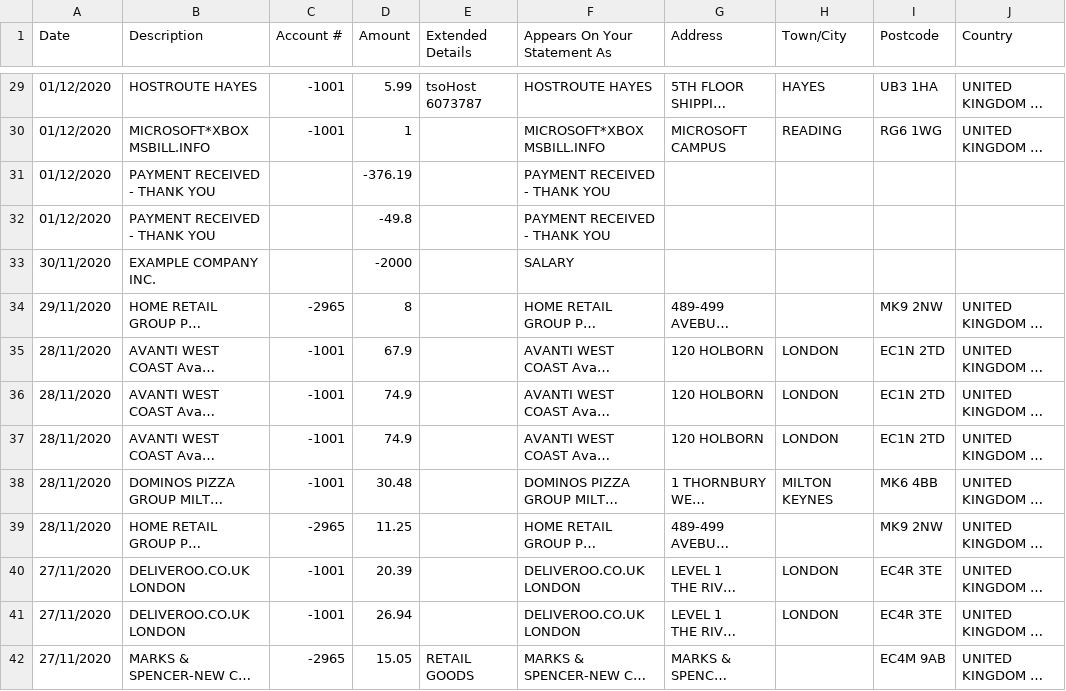
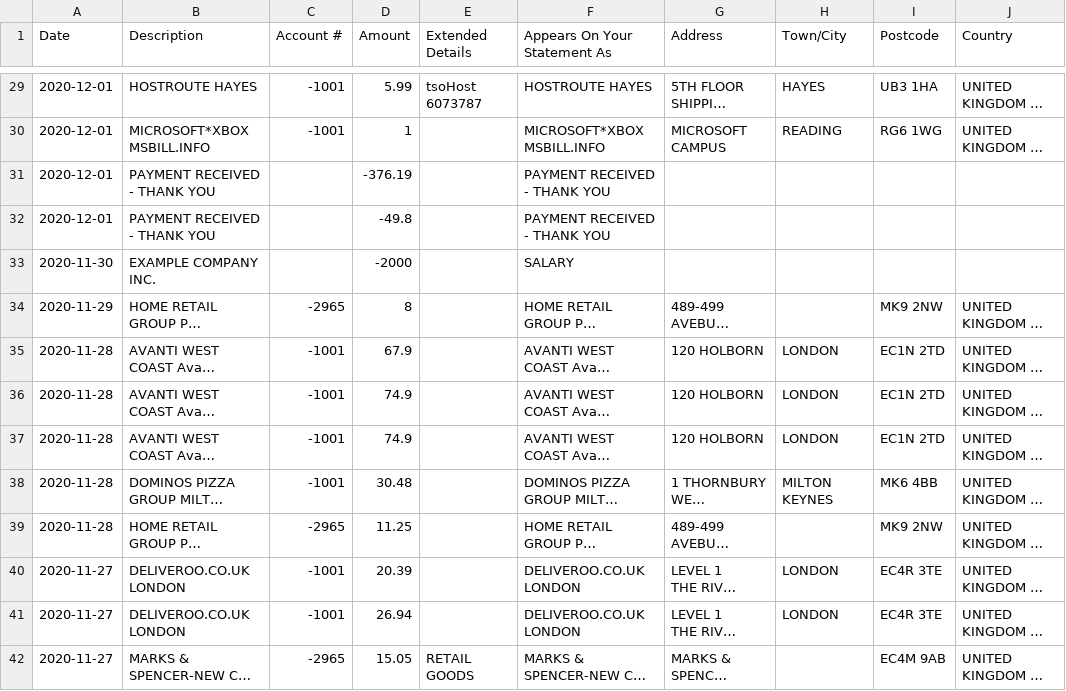
Before and after one commit to robzwolf/major-league-forecasting, a CSV file: data/transactions.csv, drawn as a sheet; only a part is shown, gaps mark what is left out; long unchanged cells end in …; the diff covers the shown part only; the diff names each change by its address in the sheet, - before the commit and + after, or states it on an @@ line.

Commit message:
Store date in transactions.csv as ISO-8601 format

```diff
--- a/data/transactions.csv
+++ b/data/transactions.csv
-A29:A32 (Date): 01/12/2020
+A29:A32 (Date): 2020-12-01
-A33 (Date): 30/11/2020
+A33 (Date): 2020-11-30
-A34 (Date): 29/11/2020
+A34 (Date): 2020-11-29
-A35:A39 (Date): 28/11/2020
+A35:A39 (Date): 2020-11-28
-A40:A42 (Date): 27/11/2020
+A40:A42 (Date): 2020-11-27
```
Also changed, not shown: 77 edited cells elsewhere in this file.
